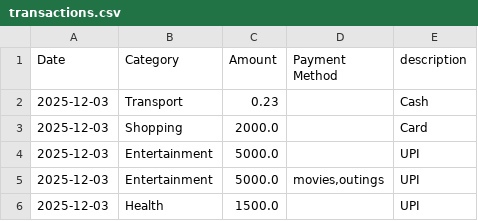
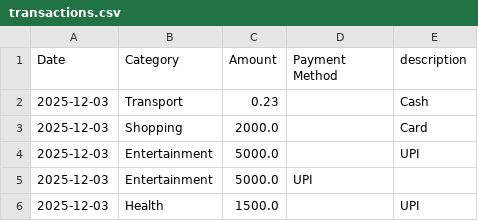
Before and after one commit to tejuchikkam16/finance_tracker, a CSV file: transactions.csv, drawn as a sheet.

Commit message:
Final deploy-ready: Date,Category,Amount,Payment Method,Description

```diff
--- a/transactions.csv
+++ b/transactions.csv
@@ -4,3 +4,3 @@ Date,Category,Amount,Payment Method,description
 2025-12-03,Entertainment,5000.0,,UPI,
-2025-12-03,Entertainment,5000.0,"movies,outings",UPI,
+2025-12-03,Entertainment,5000.0,UPI
 2025-12-03,Health,1500.0,,UPI,
```
